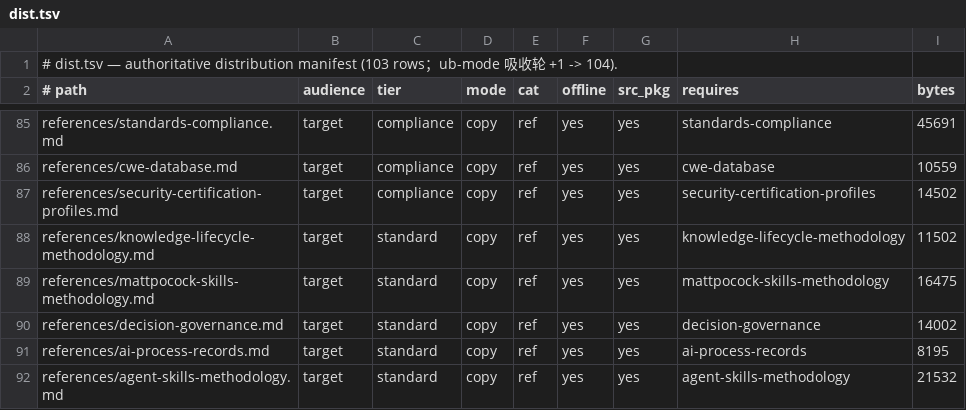
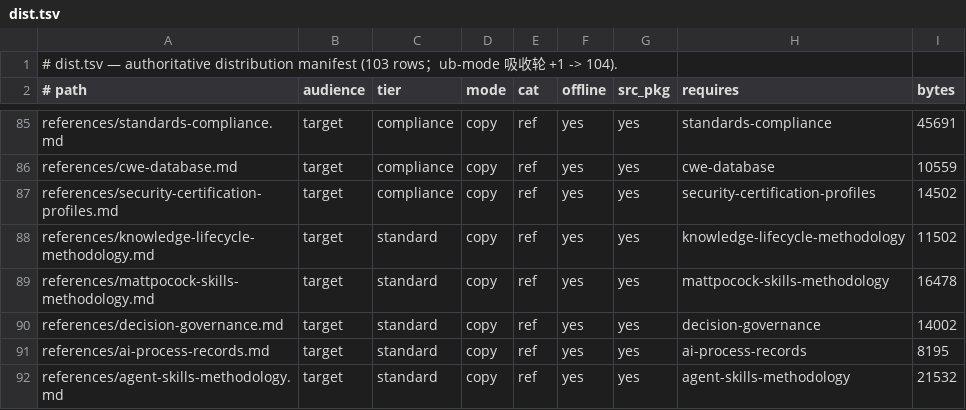
Before and after one commit to issac-new/AIStudio, a TSV file: skills/swarm-yuan/assets/registry/dist.tsv, drawn as a sheet; only a part is shown, gaps mark what is left out.

Commit message:
refactor(swarm-yuan): 数字口径回归单一事实源，清偿渲染纪律与回归基线欠账
事实源：FACT_SPEC_SECTIONS 25→26（§0 任务卡七项入计），预算/行数注释对齐真值 59/204/9972；未新增门禁、未上调预算、版本未进位

文档：20+ 活文档手抄旧值 56/197/11/29 全量对齐 59/204/12/32；安装态 docs/ 与 vendor-knowledge 悬空引用改为诚实降级标注

测试：test-doc-numbers.sh 重构为 facts 派生断言 + 泛化陈旧扫描（218→254 项）；8 处硬编码旧值/误指 gates-warn 的静态锚改为事实源派生

渲染：--gates 重生成三视图补齐 spec-first 规格保真度四维块、gate-enforce-level.conf 再生、dist 字节锚与汇编六卷 --regen 同步

修复：verifier/v2 语料 typo、临时语料回收、mktemp 跨平台；index.tsv 漏登记、禁用词与变迁叙事句

验证：registry-render/build-compendium/test-doc-numbers 全绿；self-check 仅剩 gsd-core 未安装（环境项）；12 个关键测试与 level 0,1 复跑全绿

```diff
--- a/skills/swarm-yuan/assets/registry/dist.tsv
+++ b/skills/swarm-yuan/assets/registry/dist.tsv
@@ -88,3 +88,3 @@ references/security-certification-profiles.md	target	compliance	copy	ref	yes	yes
 references/knowledge-lifecycle-methodology.md	target	standard	copy	ref	yes	yes	knowledge-lifecycle-methodology	11502
-references/mattpocock-skills-methodology.md	target	standard	copy	ref	yes	yes	mattpocock-skills-methodology	16475
+references/mattpocock-skills-methodology.md	target	standard	copy	ref	yes	yes	mattpocock-skills-methodology	16478
 references/decision-governance.md	target	standard	copy	ref	yes	yes	decision-governance	14002
```
Also changed, not shown: 43 other files.
